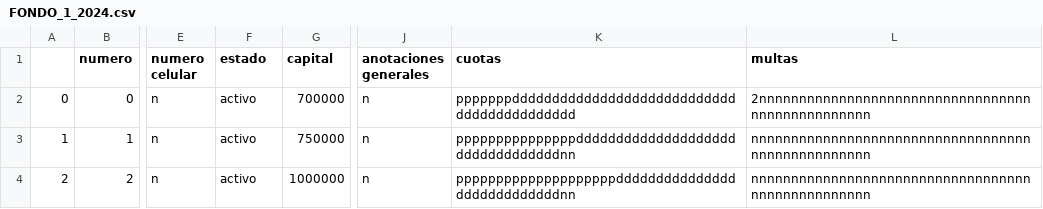
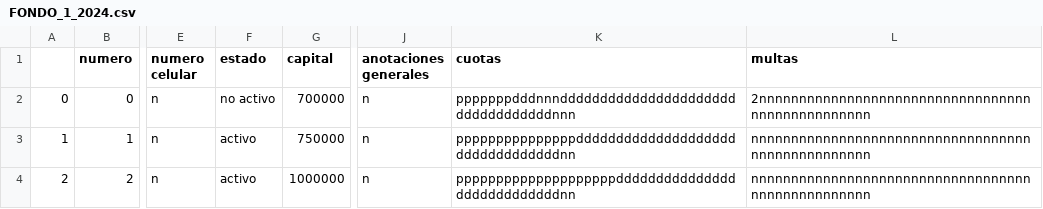
Before and after one commit to javier25987/fondo_new_version, a CSV file: FONDO_1_2024.csv, drawn as a sheet; only a part is shown, gaps mark what is left out; the diff names each change by its address in the sheet, - before the commit and + after, or states it on an @@ line.

Commit message:
ya hice los formularios pero no inclui modificar los prestamos, me parece un poco arriesgado, depronto en el futuro lo haga

```diff
--- a/FONDO_1_2024.csv
+++ b/FONDO_1_2024.csv
-F2 (estado): activo
+F2 (estado): no activo
-K2 (cuotas): pppppppddddddddddddddddddddddddddddddddddddddddddd
+K2 (cuotas): pppppppdddnnnddddddddddddddddddddddddddddddddddnnn
```
Also changed, not shown: 3 other files.
